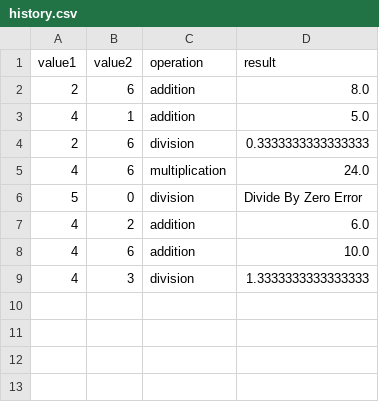
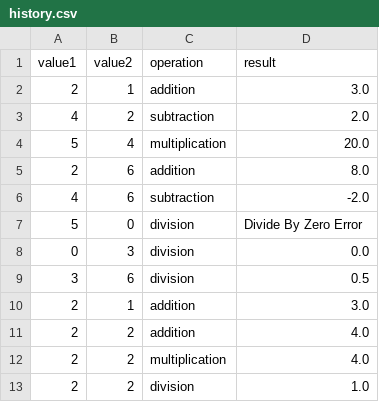
Before and after one commit to Exodo-LS/calculator_v2, a CSV file: app/controllers/csvmanager/output/history.csv, drawn as a sheet.

```diff
--- a/app/controllers/csvmanager/output/history.csv
+++ b/app/controllers/csvmanager/output/history.csv
@@ -1,9 +1,13 @@
 value1,value2,operation,result
+2,1,addition,3.0
+4,2,subtraction,2.0
+5,4,multiplication,20.0
 2,6,addition,8.0
-4,1,addition,5.0
-2,6,division,0.3333333333333333
-4,6,multiplication,24.0
+4,6,subtraction,-2.0
 5,0,division,Divide By Zero Error
-4,2,addition,6.0
-4,6,addition,10.0
-4,3,division,1.3333333333333333
+0,3,division,0.0
+3,6,division,0.5
+2,1,addition,3.0
+2,2,addition,4.0
+2,2,multiplication,4.0
+2,2,division,1.0
```
Also changed, not shown: 1 other file.
